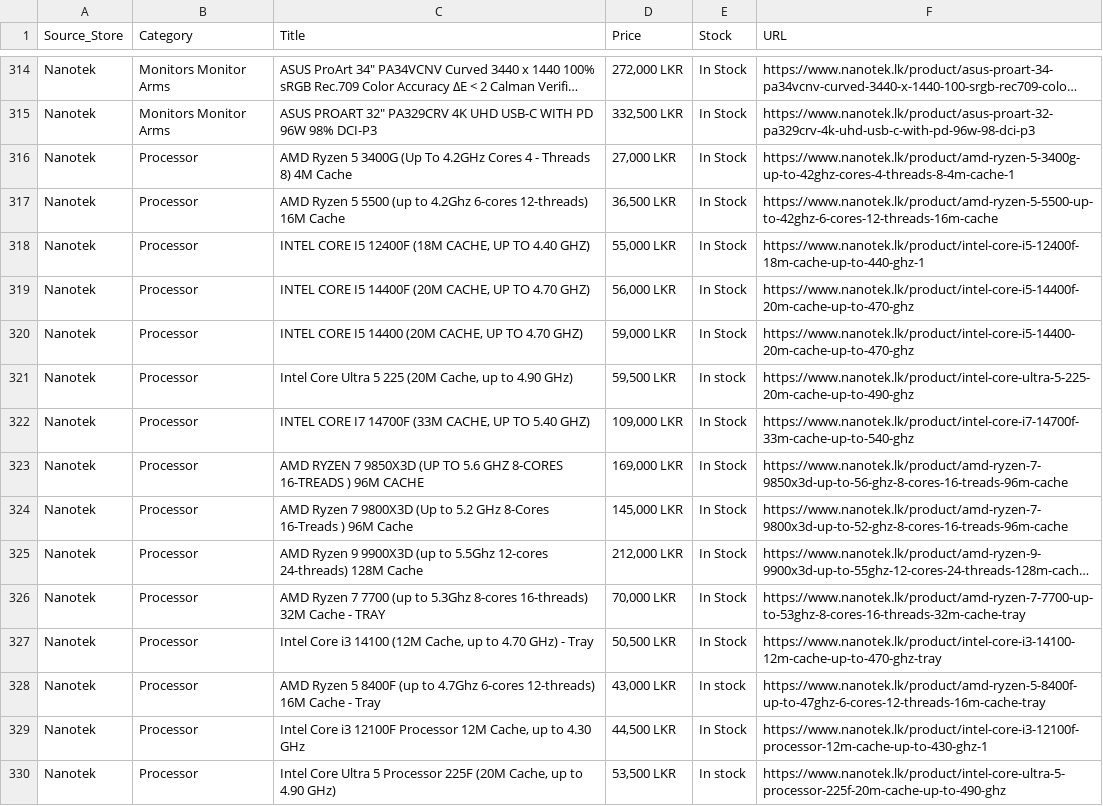
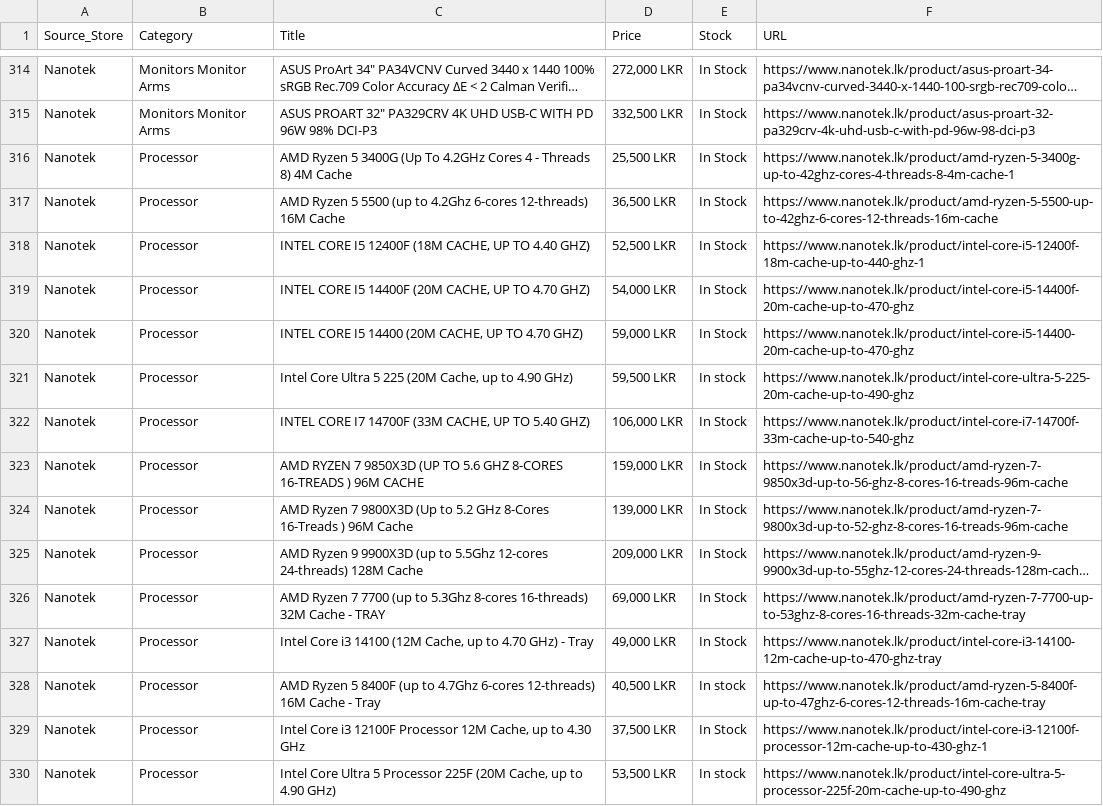
Before and after one commit to ChalanaDilshan/rig-recon, a CSV file: data/raw/nanotek_all_products.csv, drawn as a sheet; only a part is shown, gaps mark what is left out; long unchanged cells end in …; the diff covers the shown part only; the diff names each change by its address in the sheet, - before the commit and + after, or states it on an @@ line.

```diff
--- a/data/raw/nanotek_all_products.csv
+++ b/data/raw/nanotek_all_products.csv
-D316 (Price): 27,000 LKR
+D316 (Price): 25,500 LKR
-D318 (Price): 55,000 LKR
+D318 (Price): 52,500 LKR
-D319 (Price): 56,000 LKR
+D319 (Price): 54,000 LKR
-D322 (Price): 109,000 LKR
+D322 (Price): 106,000 LKR
-D323 (Price): 169,000 LKR
+D323 (Price): 159,000 LKR
-D324 (Price): 145,000 LKR
+D324 (Price): 139,000 LKR
-D325 (Price): 212,000 LKR
+D325 (Price): 209,000 LKR
-D326 (Price): 70,000 LKR
+D326 (Price): 69,000 LKR
-D327 (Price): 50,500 LKR
+D327 (Price): 49,000 LKR
-D328 (Price): 43,000 LKR
+D328 (Price): 40,500 LKR
-D329 (Price): 44,500 LKR
+D329 (Price): 37,500 LKR
```
Also changed, not shown: 19 edited cells elsewhere in this file, data/raw/game_street_all_products.csv, data/raw/pc_builders_all_products.csv, 5 other files.
